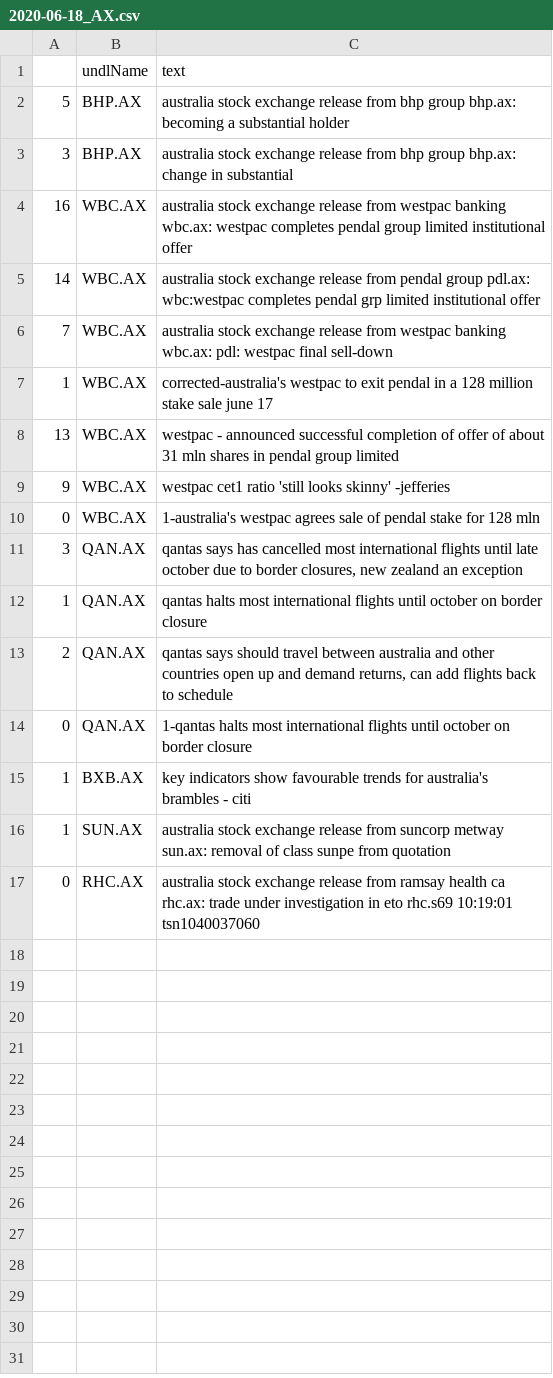
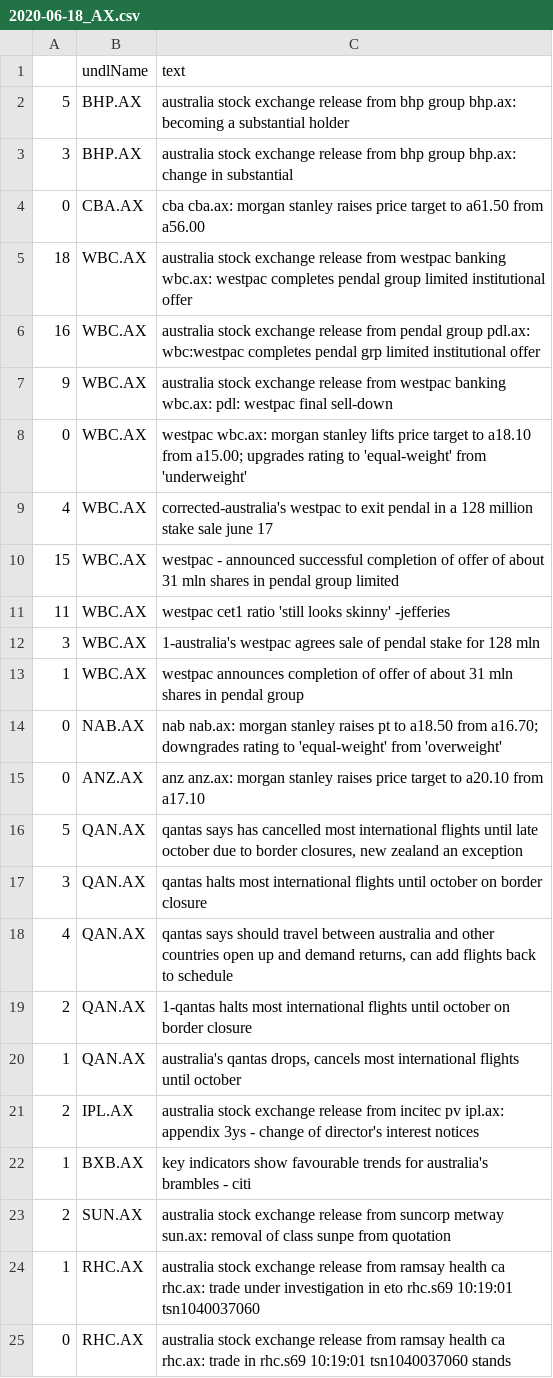
Before and after one commit to hoichunlaw/EventDriven, a CSV file: result/2020-06-18_AX.csv, drawn as a sheet.

```diff
--- a/result/2020-06-18_AX.csv
+++ b/result/2020-06-18_AX.csv
@@ -3,15 +3,23 @@
 3,BHP.AX,australia stock exchange release from bhp group bhp.ax: change in substantial
-16,WBC.AX,australia stock exchange release from westpac banking wbc.ax: westpac completes pendal group limited institutional offer
-14,WBC.AX,australia stock exchange release from pendal group pdl.ax: wbc:westpac completes pendal grp limited institutional offer
-7,WBC.AX,australia stock exchange release from westpac banking wbc.ax: pdl: westpac final sell-down
-1,WBC.AX,corrected-australia's westpac to exit pendal in a 128 million stake sale june 17
-13,WBC.AX,westpac - announced successful completion of offer of about 31 mln shares in pendal group limited
-9,WBC.AX,westpac cet1 ratio 'still looks skinny' -jefferies
-0,WBC.AX,1-australia's westpac agrees sale of pendal stake for 128 mln
-3,QAN.AX,"qantas says has cancelled most international flights until late october due to border closures, new zealand an exception"
-1,QAN.AX,qantas halts most international flights until october on border closure
-2,QAN.AX,"qantas says should travel between australia and other countries open up and demand returns, can add flights back to schedule"
-0,QAN.AX,1-qantas halts most international flights until october on border closure
+0,CBA.AX,cba cba.ax: morgan stanley raises price target to a61.50 from a56.00
+18,WBC.AX,australia stock exchange release from westpac banking wbc.ax: westpac completes pendal group limited institutional offer
+16,WBC.AX,australia stock exchange release from pendal group pdl.ax: wbc:westpac completes pendal grp limited institutional offer
+9,WBC.AX,australia stock exchange release from westpac banking wbc.ax: pdl: westpac final sell-down
+0,WBC.AX,westpac wbc.ax: morgan stanley lifts price target to a18.10 from a15.00; upgrades rating to 'equal-weight' from 'underweight'
+4,WBC.AX,corrected-australia's westpac to exit pendal in a 128 million stake sale june 17
+15,WBC.AX,westpac - announced successful completion of offer of about 31 mln shares in pendal group limited
+11,WBC.AX,westpac cet1 ratio 'still looks skinny' -jefferies
+3,WBC.AX,1-australia's westpac agrees sale of pendal stake for 128 mln
+1,WBC.AX,westpac announces completion of offer of about 31 mln shares in pendal group
+0,NAB.AX,nab nab.ax: morgan stanley raises pt to a18.50 from a16.70; downgrades rating to 'equal-weight' from 'overweight'
+0,ANZ.AX,anz anz.ax: morgan stanley raises price target to a20.10 from a17.10
+5,QAN.AX,"qantas says has cancelled most international flights until late october due to border closures, new zealand an exception"
+3,QAN.AX,qantas halts most international flights until october on border closure
+4,QAN.AX,"qantas says should travel between australia and other countries open up and demand returns, can add flights back to schedule"
+2,QAN.AX,1-qantas halts most international flights until october on border closure
+1,QAN.AX,"australia's qantas drops, cancels most international flights until october"
+2,IPL.AX,australia stock exchange release from incitec pv ipl.ax: appendix 3ys - change of director's interest notices
 1,BXB.AX,key indicators show favourable trends for australia's brambles - citi
-1,SUN.AX,australia stock exchange release from suncorp metway sun.ax: removal of class sunpe from quotation
-0,RHC.AX,australia stock exchange release from ramsay health ca rhc.ax: trade under investigation in eto rhc.s69  10:19:01 tsn1040037060
+2,SUN.AX,australia stock exchange release from suncorp metway sun.ax: removal of class sunpe from quotation
+1,RHC.AX,australia stock exchange release from ramsay health ca rhc.ax: trade under investigation in eto rhc.s69  10:19:01 tsn1040037060
+0,RHC.AX,australia stock exchange release from ramsay health ca rhc.ax: trade in rhc.s69  10:19:01 tsn1040037060 stands
```
Also changed, not shown: result/2020-06-18_HK.csv.
